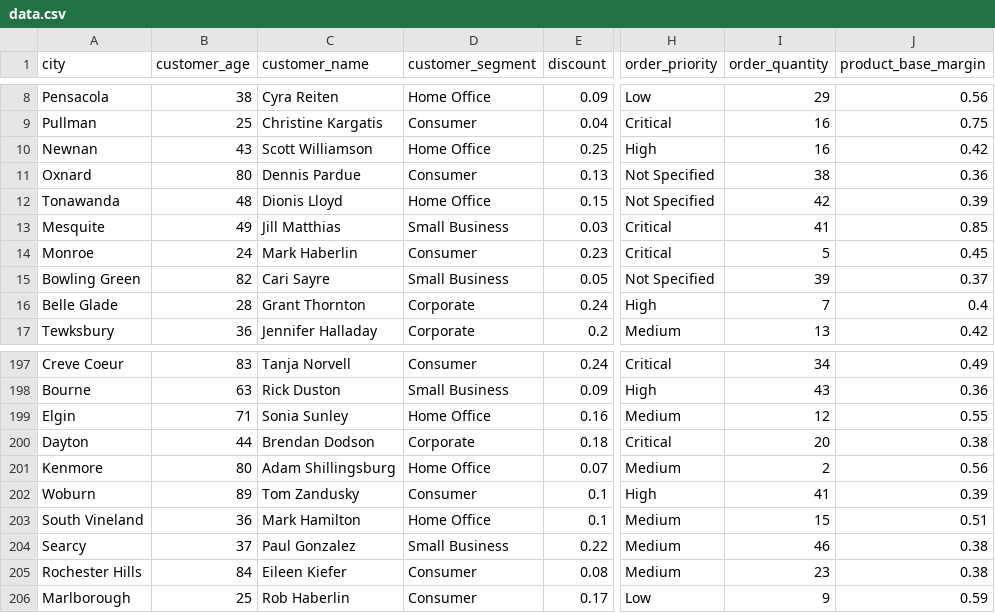
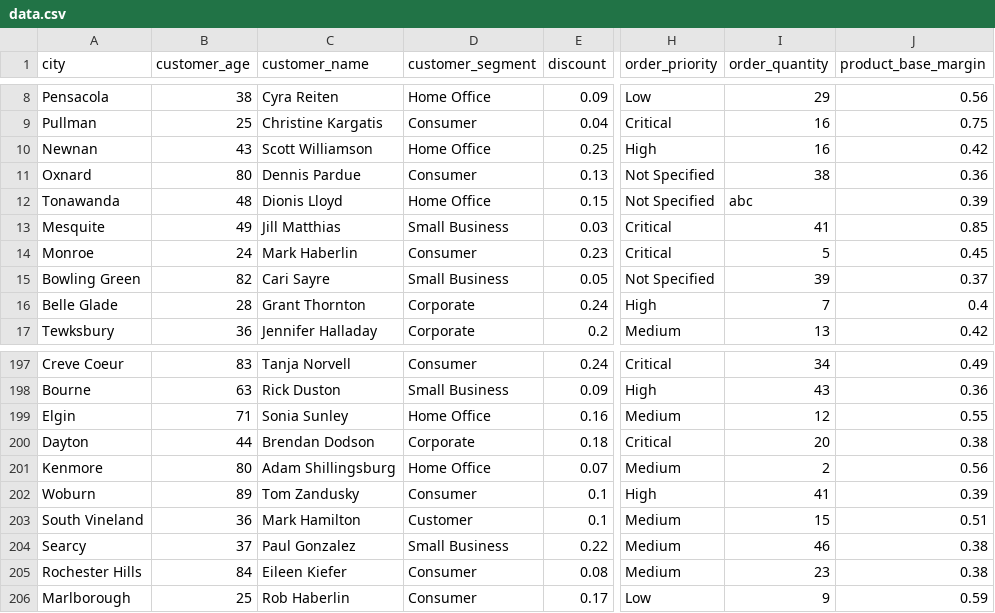
Before and after one commit to Nithinrcm/dashboard-for-optimizing-retail-operations, a CSV file: Backend/data.csv, drawn as a sheet; only a part is shown, gaps mark what is left out; the diff names each change by its address in the sheet, - before the commit and + after, or states it on an @@ line.

```diff
--- a/Backend/data.csv
+++ b/Backend/data.csv
-I12 (order_quantity): 42
+I12 (order_quantity): abc
-D203 (customer_segment): Home Office
+D203 (customer_segment): Customer
```
Also changed, not shown: 23 other files.
